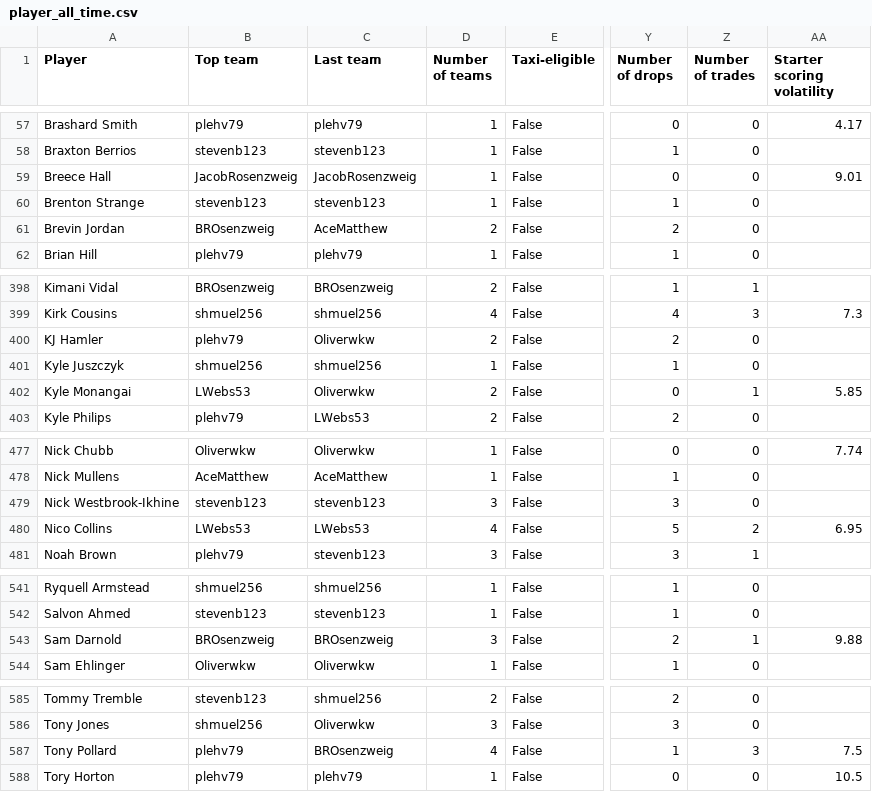
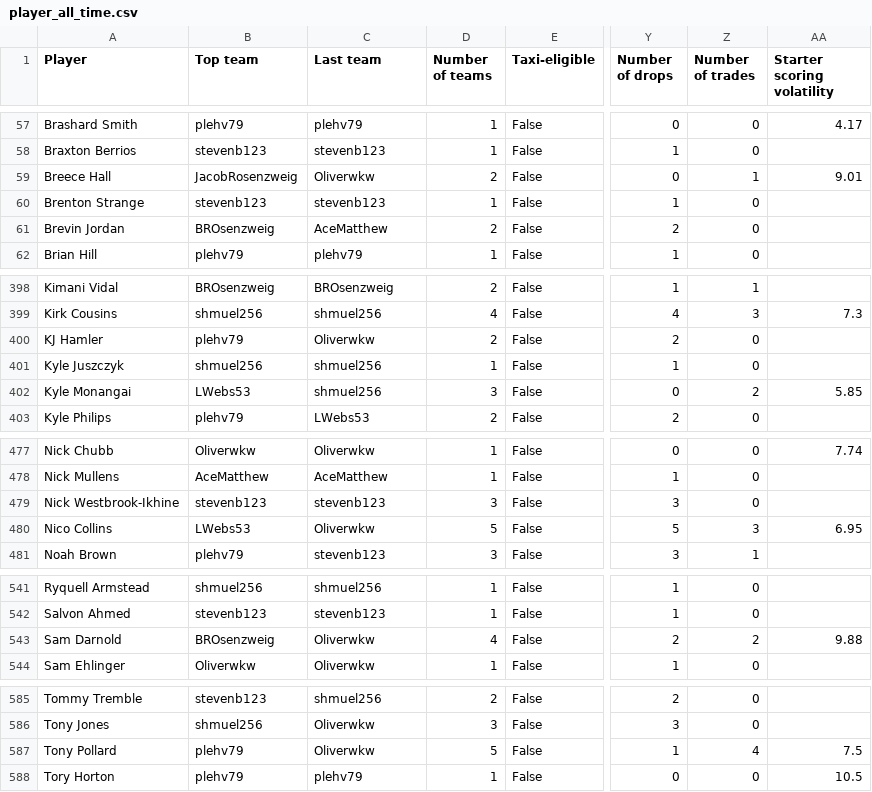
Before and after one commit to Oliverwkw/LOTG-Stats, a CSV file: exports/player_all_time.csv, drawn as a sheet; only a part is shown, gaps mark what is left out; the diff covers the shown part only; the diff names each change by its address in the sheet, - before the commit and + after, or states it on an @@ line.

```diff
--- a/exports/player_all_time.csv
+++ b/exports/player_all_time.csv
-C59 (Last team): JacobRosenzweig
+C59 (Last team): Oliverwkw
-D59 (Number of teams): 1
+D59 (Number of teams): 2
-Z59 (Number of trades): 0
+Z59 (Number of trades): 1
-C402 (Last team): Oliverwkw
+C402 (Last team): shmuel256
-D402 (Number of teams): 2
+D402 (Number of teams): 3
-Z402 (Number of trades): 1
+Z402 (Number of trades): 2
-C480 (Last team): LWebs53
+C480 (Last team): Oliverwkw
-D480 (Number of teams): 4
+D480 (Number of teams): 5
-Z480 (Number of trades): 2
+Z480 (Number of trades): 3
-C543 (Last team): BROsenzweig
+C543 (Last team): Oliverwkw
-D543 (Number of teams): 3
+D543 (Number of teams): 4
-Z543 (Number of trades): 1
+Z543 (Number of trades): 2
-C587 (Last team): BROsenzweig
+C587 (Last team): Oliverwkw
-D587 (Number of teams): 4
+D587 (Number of teams): 5
-Z587 (Number of trades): 3
+Z587 (Number of trades): 4
```
Also changed, not shown: 16 edited cells elsewhere in this file, exports/league_all_time.csv, exports/league_year.csv, 40 other files.
